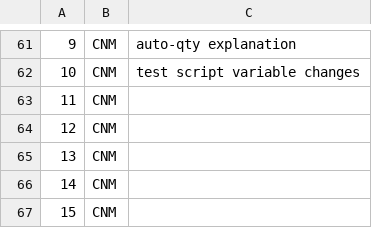
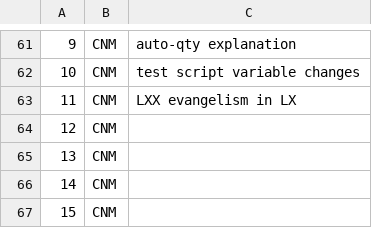
Before and after one commit to hawstom/cnm, a CSV file: devsource/haws-tip-registry.csv, drawn as a sheet; only a part is shown, gaps mark what is left out; the diff names each change by its address in the sheet, - before the commit and + after, or states it on an @@ line.

Commit message:
Added evangelism tip for LXX to LX.

```diff
--- a/devsource/haws-tip-registry.csv
+++ b/devsource/haws-tip-registry.csv
-C63: (empty)
+C63: LXX evangelism in LX
```
Also changed, not shown: 1 other file.
